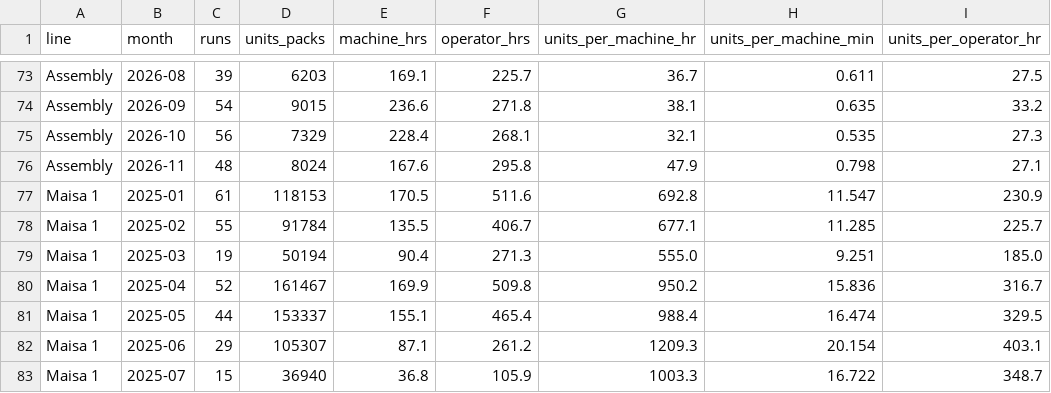
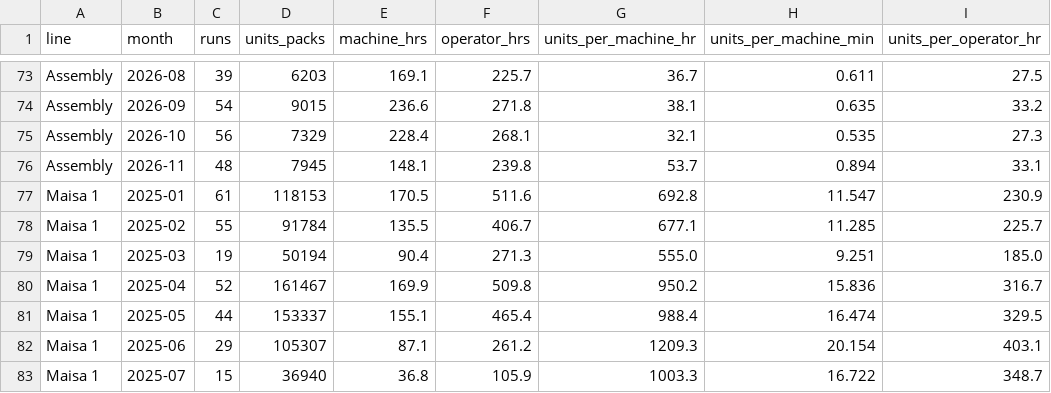
Before and after one commit to jstnadler/teeccino-reports, a CSV file: cost-throughput-by-machine-month-alltime.csv, drawn as a sheet; only a part is shown, gaps mark what is left out.

```diff
--- a/cost-throughput-by-machine-month-alltime.csv
+++ b/cost-throughput-by-machine-month-alltime.csv
@@ -75,3 +75,3 @@ Assembly,2026-09,54,9015,236.6,271.8,38.1,0.635,33.2
 Assembly,2026-10,56,7329,228.4,268.1,32.1,0.535,27.3
-Assembly,2026-11,48,8024,167.6,295.8,47.9,0.798,27.1
+Assembly,2026-11,48,7945,148.1,239.8,53.7,0.894,33.1
 Maisa 1,2025-01,61,118153,170.5,511.6,692.8,11.547,230.9
```
Also changed, not shown: cost-production-runs-alltime.csv, cost-throughput-by-category-month-alltime.csv.
